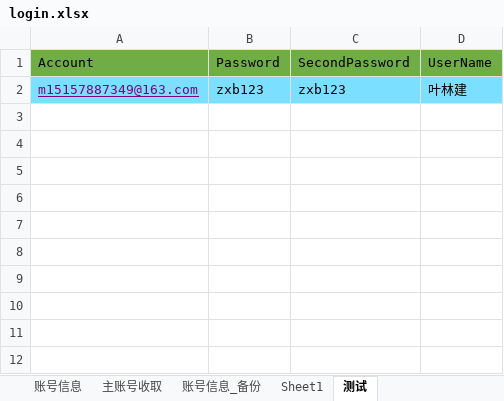
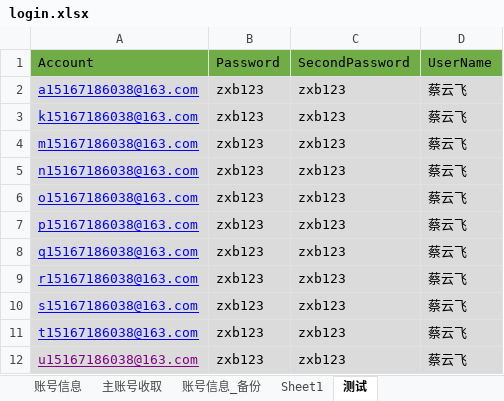
Before and after one commit to yuniyiqi23/zhongyang, an Excel workbook: src/main/resources/login.xlsx, sheet 测试, drawn as a sheet; values as stored, in another font and other column widths than the file's, no borders; addresses are those after the commit; the diff names each change by its address in the sheet, - before the commit and + after, or states it on an @@ line.

```diff
--- a/src/main/resources/login.xlsx (sheet 测试)
+++ b/src/main/resources/login.xlsx (sheet 测试)
+row 2: a15167186038@163.com | zxb123 | zxb123 | 蔡云飞
+row 3: k15167186038@163.com | zxb123 | zxb123 | 蔡云飞
-A4: m15157887349@163.com
+A4: m15167186038@163.com
-A4:D4 fill: #7BDFFF
+A4:D4 fill: #DBDBDB
-A4 text colour: #800080
+A4 text colour: #0000FF
-D4: 叶林建
+D4: 蔡云飞
+row 5: n15167186038@163.com | zxb123 | zxb123 | 蔡云飞
+row 6: o15167186038@163.com | zxb123 | zxb123 | 蔡云飞
+row 7: p15167186038@163.com | zxb123 | zxb123 | 蔡云飞
+row 8: q15167186038@163.com | zxb123 | zxb123 | 蔡云飞
+row 9: r15167186038@163.com | zxb123 | zxb123 | 蔡云飞
+row 10: s15167186038@163.com | zxb123 | zxb123 | 蔡云飞
+row 11: t15167186038@163.com | zxb123 | zxb123 | 蔡云飞
+row 12: u15167186038@163.com | zxb123 | zxb123 | 蔡云飞
```
Also changed, not shown: sheet 主账号收取, 1 other file.
